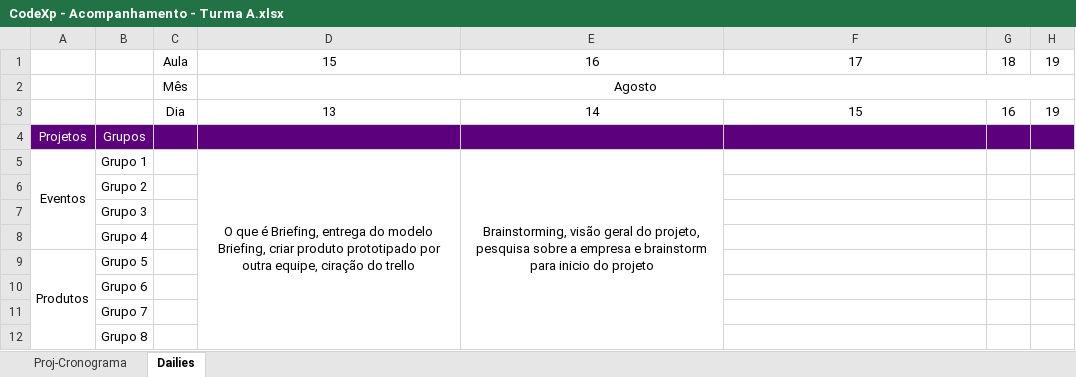
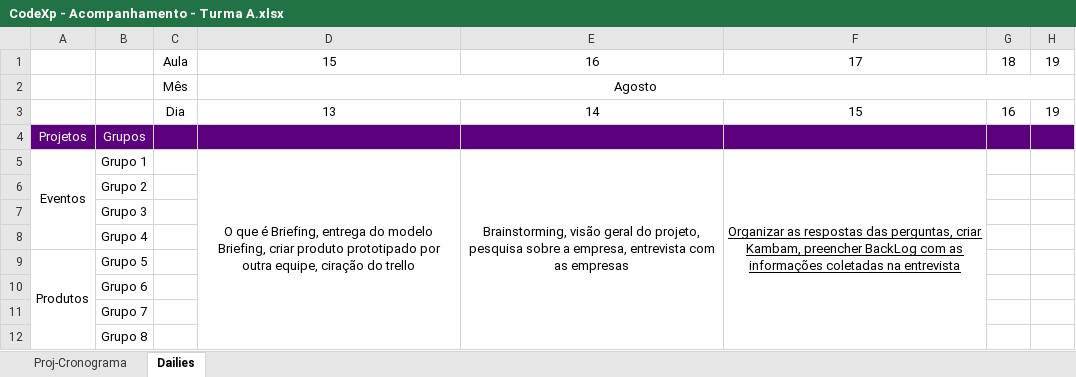
Before and after one commit to Saulomsantos/2s2019-t3-mentoria, an Excel workbook: Cronograma/CodeXp - Acompanhamento - Turma A.xlsx, sheet Dailies, drawn as a sheet; only a part is shown; values as stored, in another font and other column widths than the file's, no borders; charts and pictures not drawn; the diff names each change by its address in the sheet, - before the commit and + after, or states it on an @@ line.

Commit message:
Adcionando daily turma codeXp

```diff
--- a/Cronograma/CodeXp - Acompanhamento - Turma A.xlsx (sheet Dailies)
+++ b/Cronograma/CodeXp - Acompanhamento - Turma A.xlsx (sheet Dailies)
-E5: …sobre a empresa e brainstorm para inicio do projeto
+E5: …sobre a empresa, entrevista com as empresas
-F5: (empty)
+F5: Organizar as respostas das perguntas, criar Kambam, preencher BackLog com as informações coletadas na entrevista
+F5:F12 merged
```
Also changed, not shown: charts or pictures.
